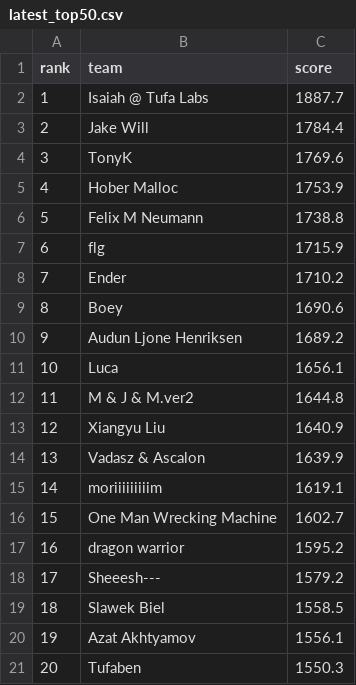
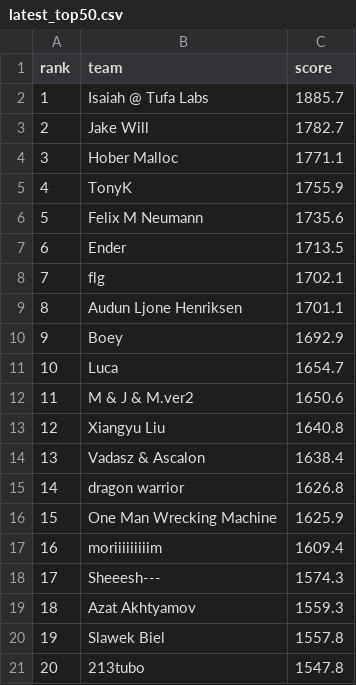
Before and after one commit to slawekslex/orbit-lb, a CSV file: latest_top50.csv, drawn as a sheet; only a part is shown; the diff covers the shown part only.

```diff
--- a/latest_top50.csv
+++ b/latest_top50.csv
@@ -1,21 +1,21 @@
 rank,team,score
-1,Isaiah @ Tufa Labs,1887.7
-2,Jake Will,1784.4
-3,TonyK,1769.6
-4,Hober Malloc,1753.9
-5,Felix M Neumann,1738.8
-6,flg,1715.9
-7,Ender,1710.2
-8,Boey,1690.6
-9,Audun Ljone Henriksen,1689.2
-10,Luca,1656.1
-11,M & J & M.ver2,1644.8
-12,Xiangyu Liu,1640.9
-13,Vadasz & Ascalon,1639.9
-14,moriiiiiiiiim,1619.1
-15,One Man Wrecking Machine,1602.7
-16,dragon warrior,1595.2
-17,Sheeesh---,1579.2
-18,Slawek Biel,1558.5
-19,Azat Akhtyamov,1556.1
-20,Tufaben,1550.3
+1,Isaiah @ Tufa Labs,1885.7
+2,Jake Will,1782.7
+3,Hober Malloc,1771.1
+4,TonyK,1755.9
+5,Felix M Neumann,1735.6
+6,Ender,1713.5
+7,flg,1702.1
+8,Audun Ljone Henriksen,1701.1
+9,Boey,1692.9
+10,Luca,1654.7
+11,M & J & M.ver2,1650.6
+12,Xiangyu Liu,1640.8
+13,Vadasz & Ascalon,1638.4
+14,dragon warrior,1626.8
+15,One Man Wrecking Machine,1625.9
+16,moriiiiiiiiim,1609.4
+17,Sheeesh---,1574.3
+18,Azat Akhtyamov,1559.3
+19,Slawek Biel,1557.8
+20,213tubo,1547.8
```
Also changed, not shown: 53 edited cells elsewhere in this file, rank_history.csv, top50_history.csv.
